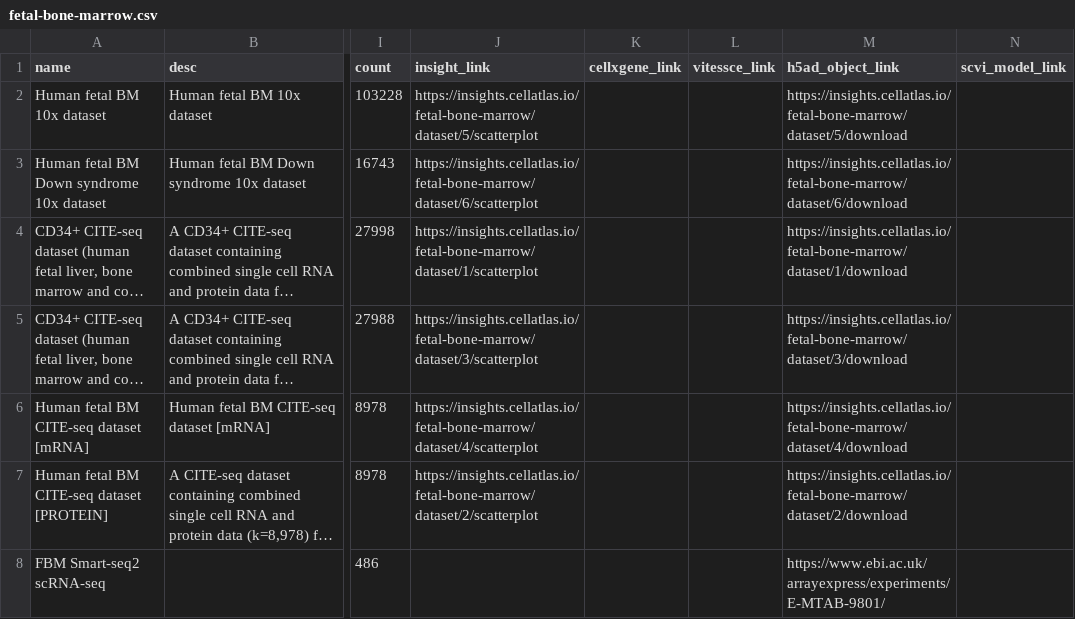
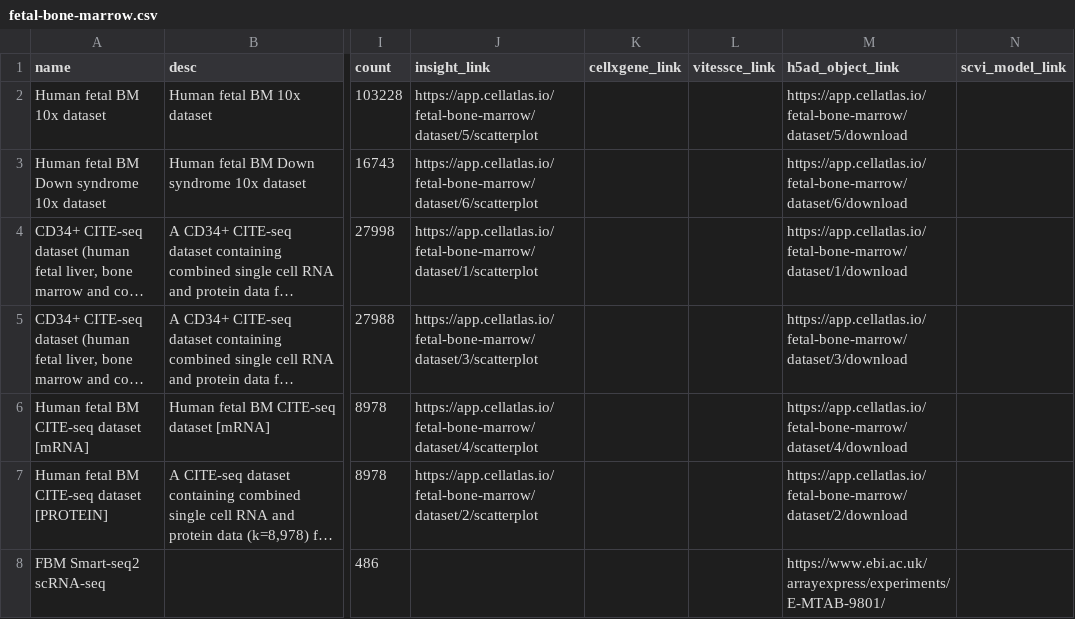
Before and after one commit to haniffalab/jekyll-hdca, a CSV file: _data/fetal-bone-marrow.csv, drawn as a sheet; only a part is shown, gaps mark what is left out; long unchanged cells end in …; the diff names each change by its address in the sheet, - before the commit and + after, or states it on an @@ line.

Commit message:
update adifa links

```diff
--- a/_data/fetal-bone-marrow.csv
+++ b/_data/fetal-bone-marrow.csv
-J2 (insight_link): https://insights.cellatlas.io/fetal-bone-marrow/dataset/5/scatterplot
+J2 (insight_link): https://app.cellatlas.io/fetal-bone-marrow/dataset/5/scatterplot
-M2 (h5ad_object_link): https://insights.cellatlas.io/fetal-bone-marrow/dataset/5/download
+M2 (h5ad_object_link): https://app.cellatlas.io/fetal-bone-marrow/dataset/5/download
-J3 (insight_link): https://insights.cellatlas.io/fetal-bone-marrow/dataset/6/scatterplot
+J3 (insight_link): https://app.cellatlas.io/fetal-bone-marrow/dataset/6/scatterplot
-M3 (h5ad_object_link): https://insights.cellatlas.io/fetal-bone-marrow/dataset/6/download
+M3 (h5ad_object_link): https://app.cellatlas.io/fetal-bone-marrow/dataset/6/download
-J4 (insight_link): https://insights.cellatlas.io/fetal-bone-marrow/dataset/1/scatterplot
+J4 (insight_link): https://app.cellatlas.io/fetal-bone-marrow/dataset/1/scatterplot
-M4 (h5ad_object_link): https://insights.cellatlas.io/fetal-bone-marrow/dataset/1/download
+M4 (h5ad_object_link): https://app.cellatlas.io/fetal-bone-marrow/dataset/1/download
-J5 (insight_link): https://insights.cellatlas.io/fetal-bone-marrow/dataset/3/scatterplot
+J5 (insight_link): https://app.cellatlas.io/fetal-bone-marrow/dataset/3/scatterplot
-M5 (h5ad_object_link): https://insights.cellatlas.io/fetal-bone-marrow/dataset/3/download
+M5 (h5ad_object_link): https://app.cellatlas.io/fetal-bone-marrow/dataset/3/download
-J6 (insight_link): https://insights.cellatlas.io/fetal-bone-marrow/dataset/4/scatterplot
+J6 (insight_link): https://app.cellatlas.io/fetal-bone-marrow/dataset/4/scatterplot
-M6 (h5ad_object_link): https://insights.cellatlas.io/fetal-bone-marrow/dataset/4/download
+M6 (h5ad_object_link): https://app.cellatlas.io/fetal-bone-marrow/dataset/4/download
-J7 (insight_link): https://insights.cellatlas.io/fetal-bone-marrow/dataset/2/scatterplot
+J7 (insight_link): https://app.cellatlas.io/fetal-bone-marrow/dataset/2/scatterplot
-M7 (h5ad_object_link): https://insights.cellatlas.io/fetal-bone-marrow/dataset/2/download
+M7 (h5ad_object_link): https://app.cellatlas.io/fetal-bone-marrow/dataset/2/download
```
Also changed, not shown: _data/diseased-skin.csv, _data/fetal-liver.csv, 1 other file.
